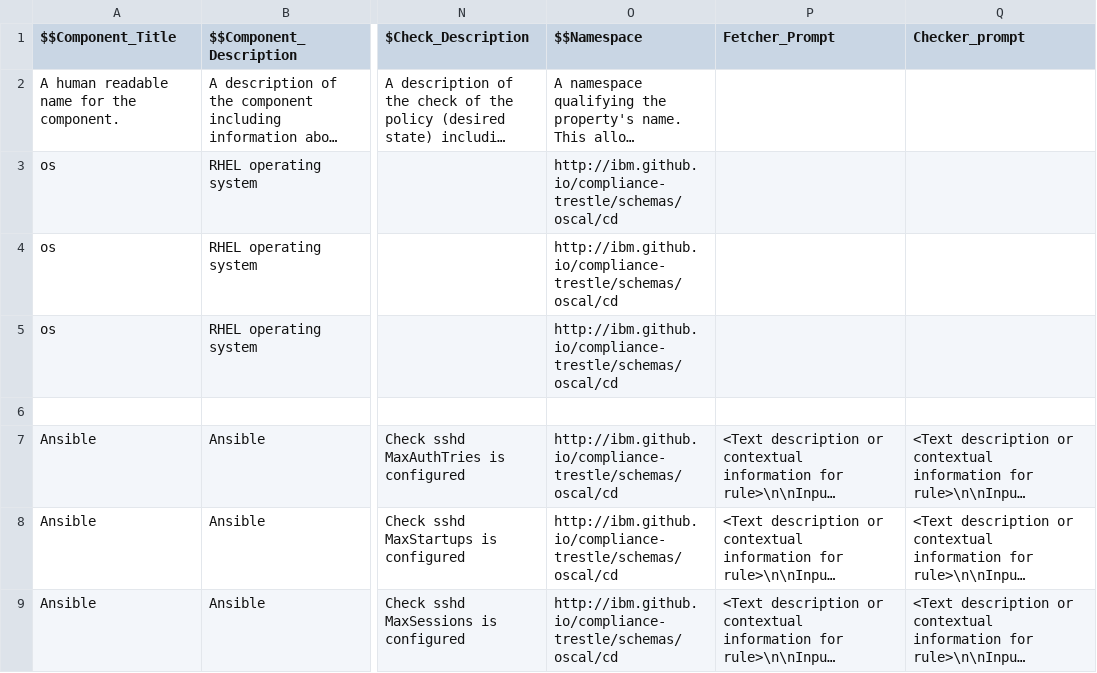
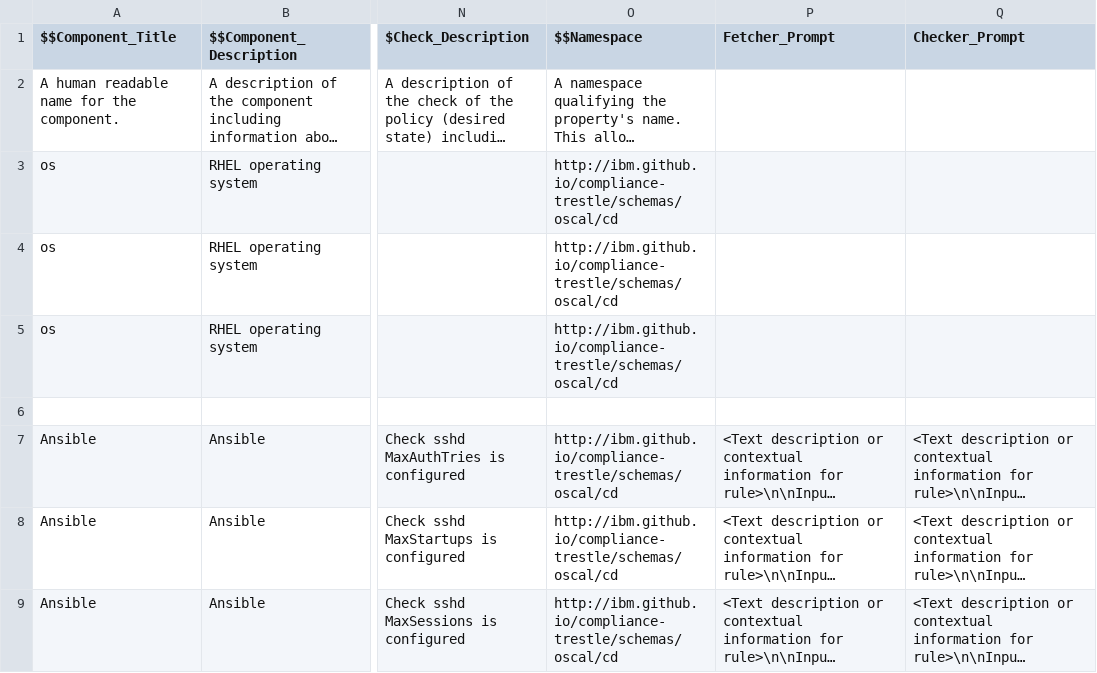
Before and after one commit to ComplianceAsCode/rhel-oscal-cd, a CSV file: data/rhel-component-definition.csv, drawn as a sheet; only a part is shown, gaps mark what is left out; long unchanged cells end in …; the diff names each change by its address in the sheet, - before the commit and + after, or states it on an @@ line.

Commit message:
fix: prompt
Signed-off-by: Vikas <avikas@in.ibm.com>

```diff
--- a/data/rhel-component-definition.csv
+++ b/data/rhel-component-definition.csv
-Q1: Checker_prompt
+Q1: Checker_Prompt
```
Also changed, not shown: 1 other file.
